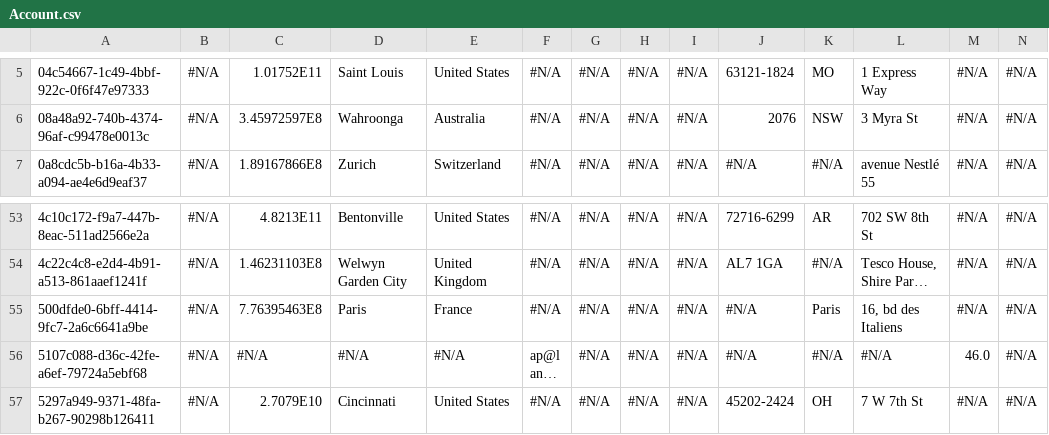
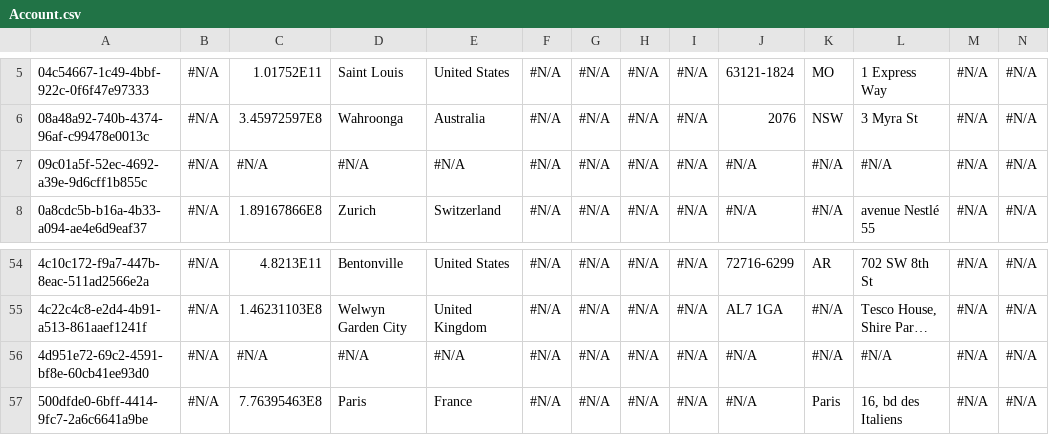
Before and after one commit to mkumbat/AppOps-Demo, a CSV file: Account.csv, drawn as a sheet; only a part is shown, gaps mark what is left out; the shorter side is filled out with more unchanged rows; long unchanged cells end in …; rows hold the shown columns only; the diff names each change by its address in the sheet, - before the commit and + after, or states it on an @@ line.

```diff
--- a/Account.csv
+++ b/Account.csv
+row 7: 09c01a5f-52ec-4692-a39e-9d6cff1b855c | #N/A | #N/A | #N/A | #N/A | #N/A | #N/A | #N/A | #N/A | #N/A | #N/A | #N/A | #N/A | #N/A
+row 56: 4d951e72-69c2-4591-bf8e-60cb41ee93d0 | #N/A | #N/A | #N/A | #N/A | #N/A | #N/A | #N/A | #N/A | #N/A | #N/A | #N/A | #N/A | #N/A
```
Also changed, not shown: Contact.csv, SBQQ__PriceCondition__c.csv, 1 other file.
